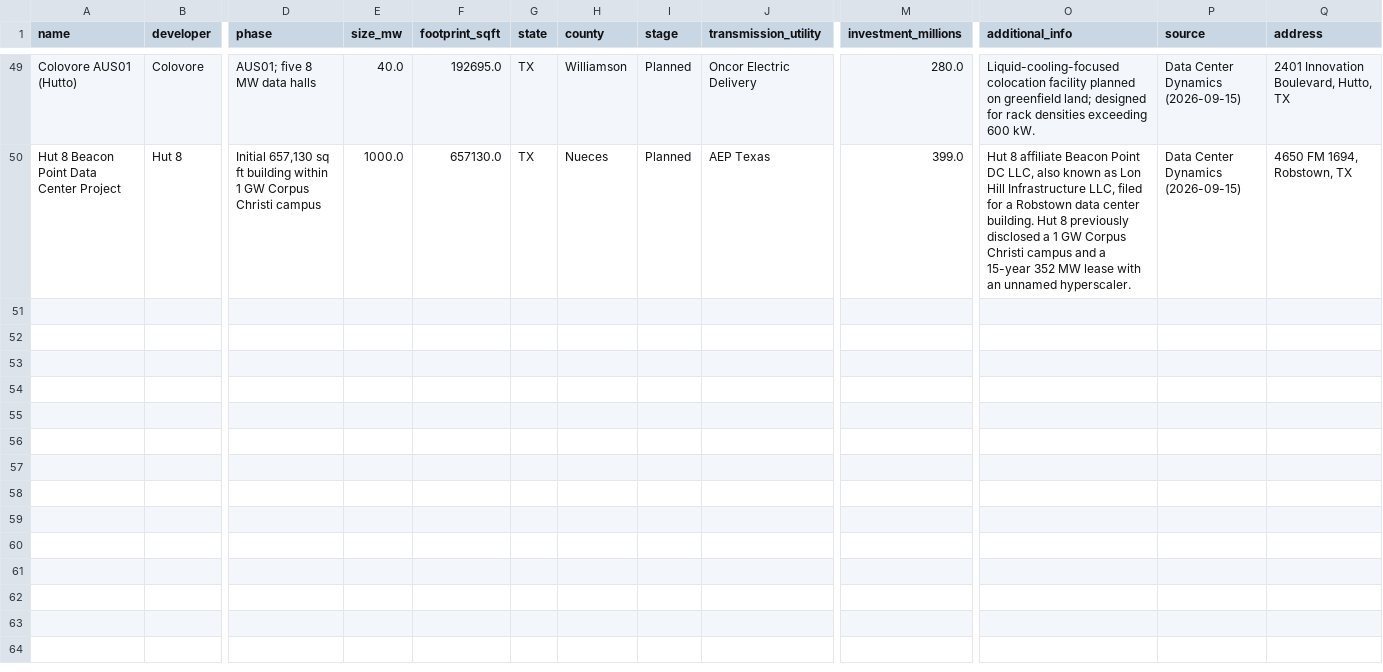
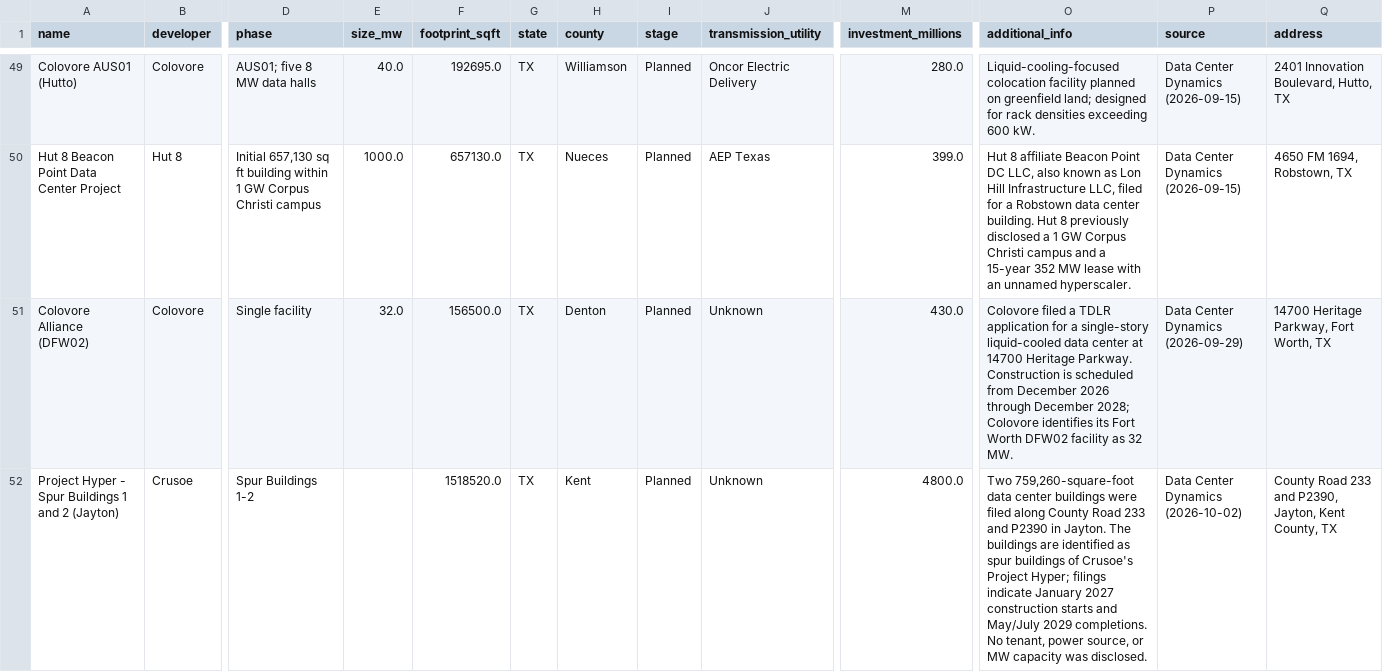
Before and after one commit to jham-piq/large-load-agent, a CSV file: data/ERCOT_Large_Load_Projects.csv, drawn as a sheet; only a part is shown, gaps mark what is left out; rows hold the shown columns only; the diff covers the shown part only; the diff names each change by its address in the sheet, - before the commit and + after, or states it on an @@ line.

```diff
--- a/data/ERCOT_Large_Load_Projects.csv
+++ b/data/ERCOT_Large_Load_Projects.csv
+row 51: Colovore Alliance (DFW02) | Colovore | Single facility | 32.0 | 156500.0 | TX | Denton | Planned | Unknown | 430.0 | Colovore filed a TDLR application for a single-story liquid-cooled data center at 14700 Heritage Parkway. Construction is scheduled from December 2026 through December 2028; Colovore identifies its Fort Worth DFW02 facility as 32 MW. | Data Center Dynamics (2026-09-29) | 14700 Heritage Parkway, Fort Worth, TX
+row 52: Project Hyper - Spur Buildings 1 and 2 (Jayton) | Crusoe | Spur Buildings 1-2 |  | 1518520.0 | TX | Kent | Planned | Unknown | 4800.0 | Two 759,260-square-foot data center buildings were filed along County Road 233 and P2390 in Jayton. The buildings are identified as spur buildings of Crusoe's Project Hyper; filings indicate January 2027 construction starts and May/July 2029 completions. No tenant, power source, or MW capacity was disclosed. | Data Center Dynamics (2026-10-02) | County Road 233 and P2390, Jayton, Kent County, TX
```
Also changed, not shown: 1 added row elsewhere in this file, data/NEISO_Large_Load_Projects.csv, data/SPP_Large_Load_Projects.csv, 3 other files.
